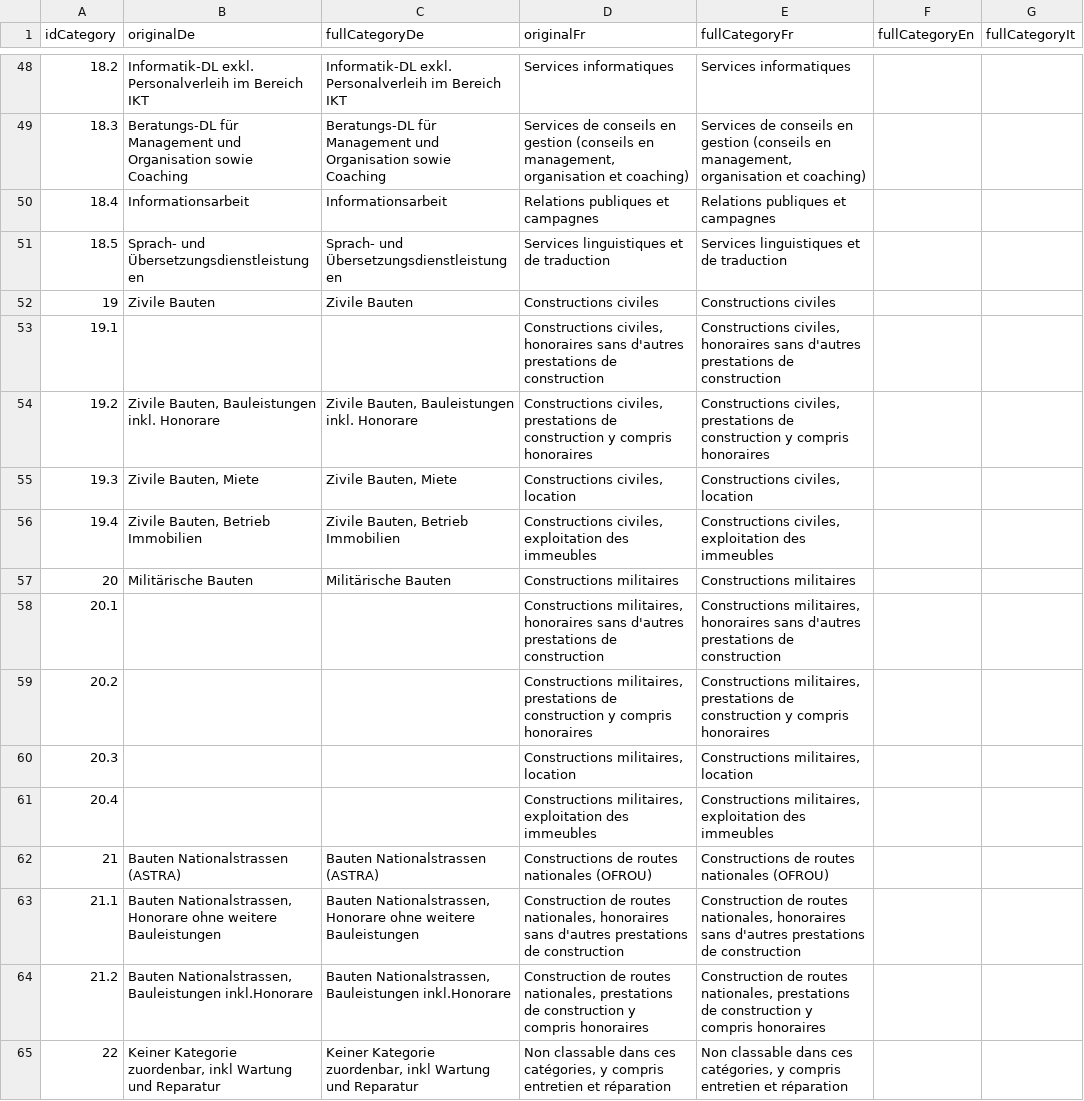
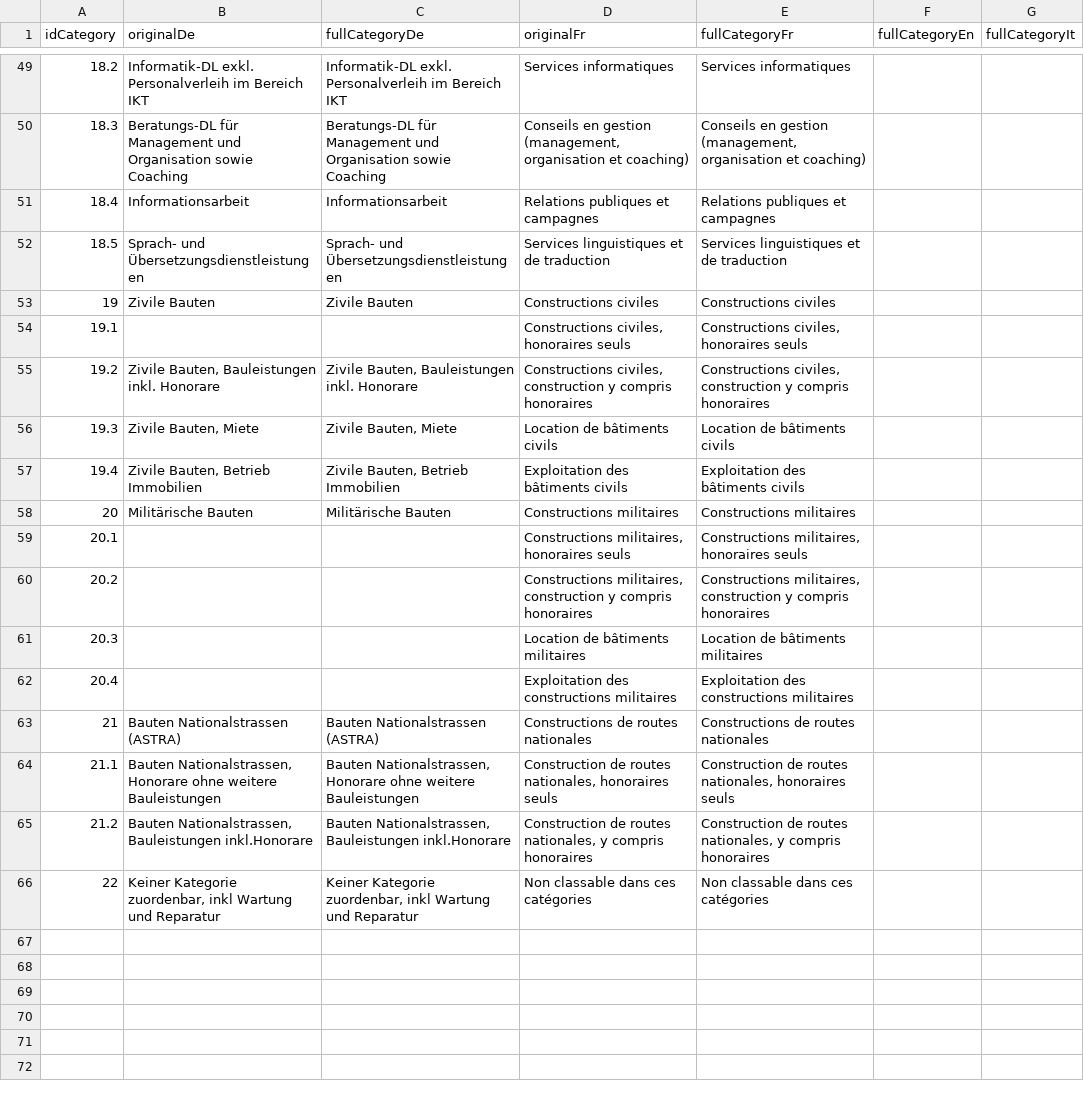
Before and after one commit to evequozf/Swiss_Procurement-LeMatinDimanche, a CSV file: src/import/categories-utf8.csv, drawn as a sheet; only a part is shown, gaps mark what is left out; removed rows and columns are numbered as before the commit, all else as after; the diff covers the shown part only; the diff names each change by its address in the sheet, - before the commit and + after, or states it on an @@ line.

```diff
--- a/src/import/categories-utf8.csv
+++ b/src/import/categories-utf8.csv
-D50 (originalFr): Services de conseils en gestion (conseils en management, organisation et…
+D50 (originalFr): Conseils en gestion (management, organisation et…
-E50 (fullCategoryFr): Services de conseils en gestion (conseils en management, organisation et…
+E50 (fullCategoryFr): Conseils en gestion (management, organisation et…
-row 53: 19.1 |  |  | Constructions civiles, honoraires sans d'autres prestations de construction | Constructions civiles, honoraires sans d'autres prestations de construction
+row 54: 19.1 |  |  | Constructions civiles, honoraires seuls | Constructions civiles, honoraires seuls
-D55 (originalFr): Constructions civiles, prestations de construction y…
+D55 (originalFr): Constructions civiles, construction y…
-E55 (fullCategoryFr): Constructions civiles, prestations de construction y…
+E55 (fullCategoryFr): Constructions civiles, construction y…
-D56 (originalFr): Constructions civiles, location
+D56 (originalFr): Location de bâtiments civils
-E56 (fullCategoryFr): Constructions civiles, location
+E56 (fullCategoryFr): Location de bâtiments civils
-D57 (originalFr): Constructions civiles, exploitation des immeubles
+D57 (originalFr): Exploitation des bâtiments civils
-E57 (fullCategoryFr): Constructions civiles, exploitation des immeubles
+E57 (fullCategoryFr): Exploitation des bâtiments civils
-row 58: 20.1 |  |  | Constructions militaires, honoraires sans d'autres prestations de construction | Constructions militaires, honoraires sans d'autres prestations de construction
+row 59: 20.1 |  |  | Constructions militaires, honoraires seuls | Constructions militaires, honoraires seuls
-D60 (originalFr): Constructions militaires, prestations de construction y…
+D60 (originalFr): Constructions militaires, construction y…
-E60 (fullCategoryFr): Constructions militaires, prestations de construction y…
+E60 (fullCategoryFr): Constructions militaires, construction y…
+row 61: 20.3 |  |  | Location de bâtiments militaires | Location de bâtiments militaires
@@ column A (idCategory) renumbered in row 62 @@
-D62 (originalFr): Constructions militaires, location
+D62 (originalFr): Exploitation des constructions militaires
-E62 (fullCategoryFr): Constructions militaires, location
+E62 (fullCategoryFr): Exploitation des constructions militaires
-row 61: 20.4 |  |  | Constructions militaires, exploitation des immeubles | Constructions militaires, exploitation des immeubles
-D63 (originalFr): Constructions de routes nationales (OFROU)
+D63 (originalFr): Constructions de routes nationales
-E63 (fullCategoryFr): Constructions de routes nationales (OFROU)
+E63 (fullCategoryFr): Constructions de routes nationales
-D64 (originalFr): …nationales, honoraires sans d'autres prestations de construction
+D64 (originalFr): …nationales, honoraires seuls
-E64 (fullCategoryFr): …nationales, honoraires sans d'autres prestations de construction
+E64 (fullCategoryFr): …nationales, honoraires seuls
-D65 (originalFr): …routes nationales, prestations de construction y compris…
+D65 (originalFr): …routes nationales, y compris…
-E65 (fullCategoryFr): …routes nationales, prestations de construction y compris…
+E65 (fullCategoryFr): …routes nationales, y compris…
-D66 (originalFr): …dans ces catégories, y compris entretien et réparation
+D66 (originalFr): …dans ces catégories
-E66 (fullCategoryFr): …dans ces catégories, y compris entretien et réparation
+E66 (fullCategoryFr): …dans ces catégories
```
Also changed, not shown: 2 added rows, 1 removed row and 44 edited cells elsewhere in this file, src/import/offices-utf8.csv, 19 other files.
